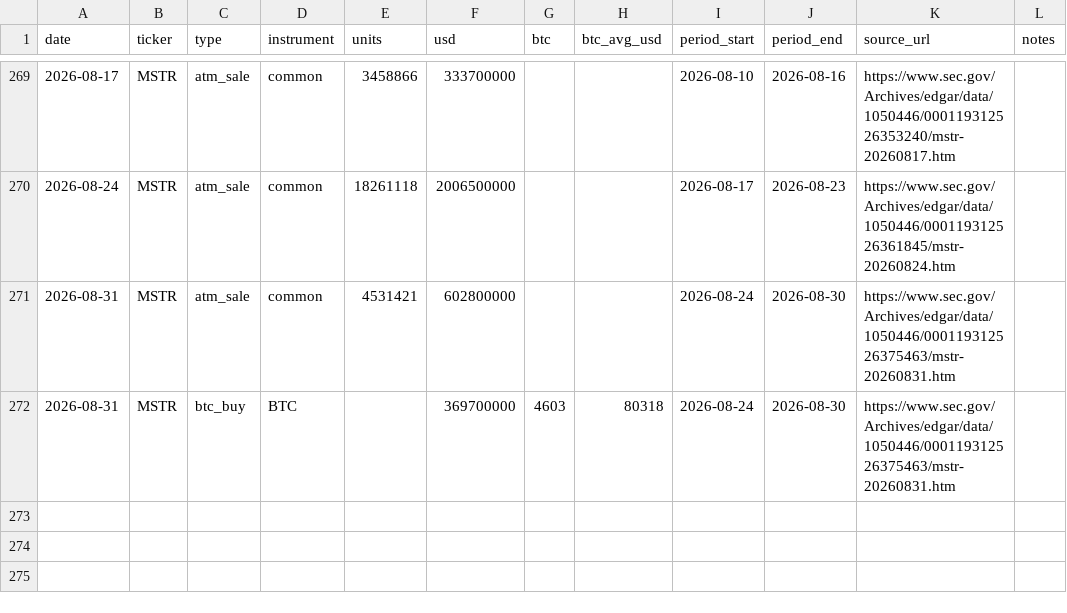
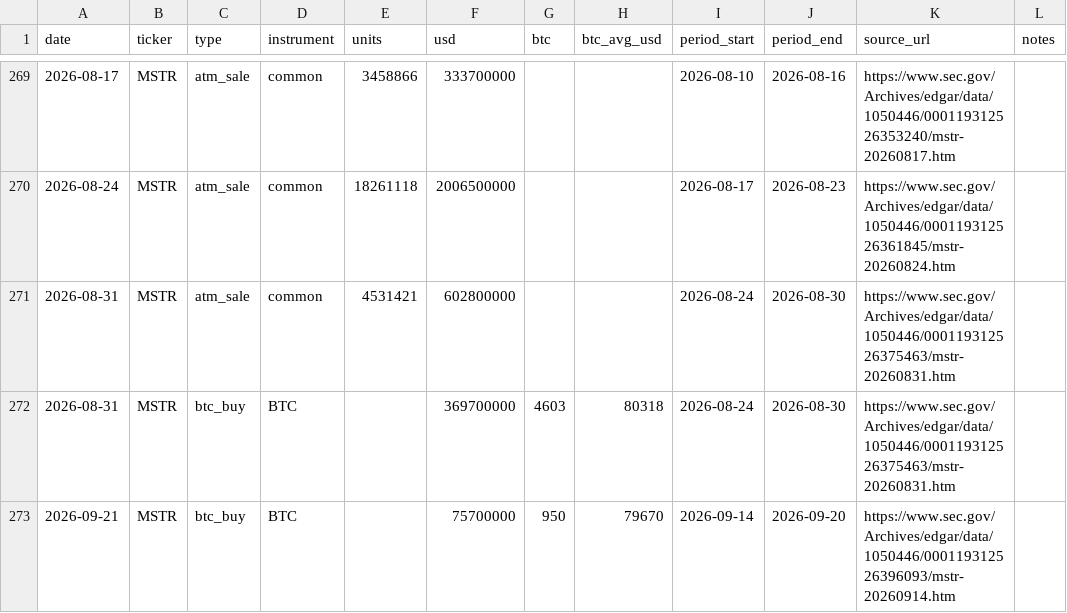
Before and after one commit to lucascashwell3-ai/datproof, a CSV file: data/moves/MSTR.csv, drawn as a sheet; only a part is shown, gaps mark what is left out; the diff names each change by its address in the sheet, - before the commit and + after, or states it on an @@ line.

```diff
--- a/data/moves/MSTR.csv
+++ b/data/moves/MSTR.csv
+row 273: 2026-09-21 | MSTR | btc_buy | BTC |  | 75700000 | 950 | 79670 | 2026-09-14 | 2026-09-20 | https://www.sec.gov/Archives/edgar/data/1050446/000119312526396093/mstr-20260914.htm
```
Also changed, not shown: data/moves/ASST.csv, 3 other files.
